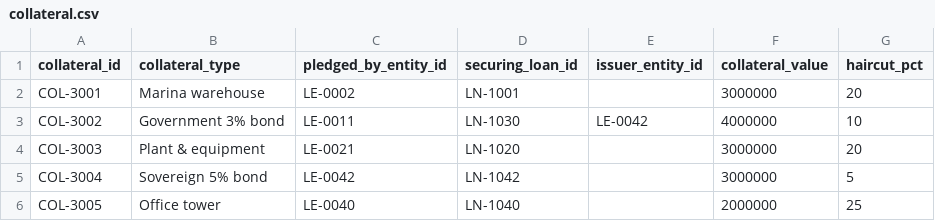
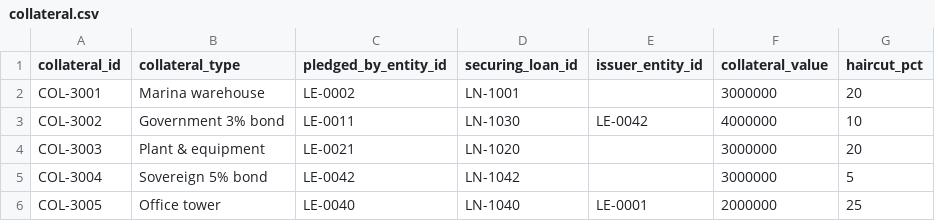
Before and after one commit to jaricsng/counterparty-concentration-lens, a CSV file: m1-ingestion/data/calm/collateral.csv, drawn as a sheet.

```diff
--- a/m1-ingestion/data/calm/collateral.csv
+++ b/m1-ingestion/data/calm/collateral.csv
@@ -5,2 +5,2 @@ COL-3003,Plant & equipment,LE-0021,LN-1020,,3000000,20
 COL-3004,Sovereign 5% bond,LE-0042,LN-1042,,3000000,5
-COL-3005,Office tower,LE-0040,LN-1040,,2000000,25
+COL-3005,Office tower,LE-0040,LN-1040,LE-0001,2000000,25
```
Also changed, not shown: m1-ingestion/data/stressed/collateral.csv, 11 other files.
